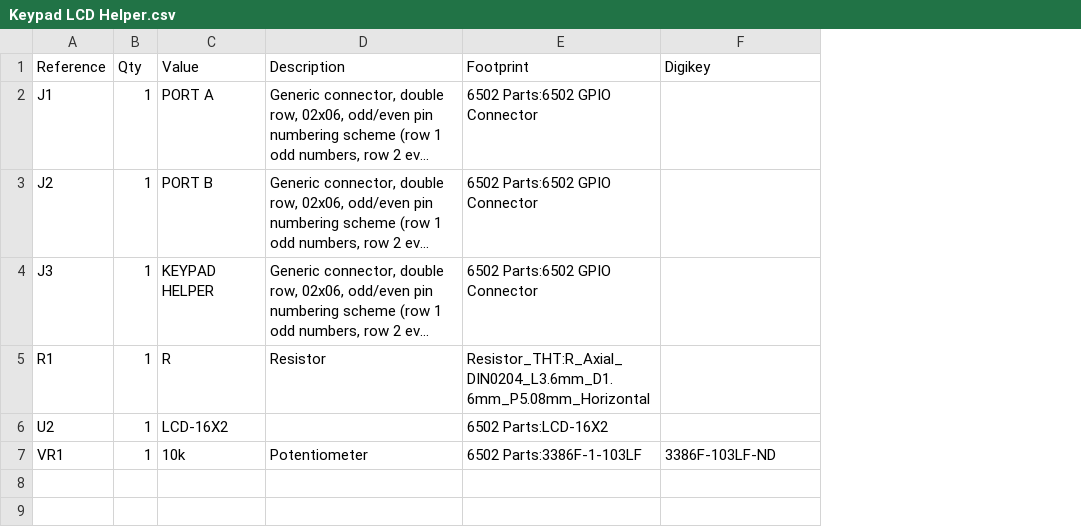
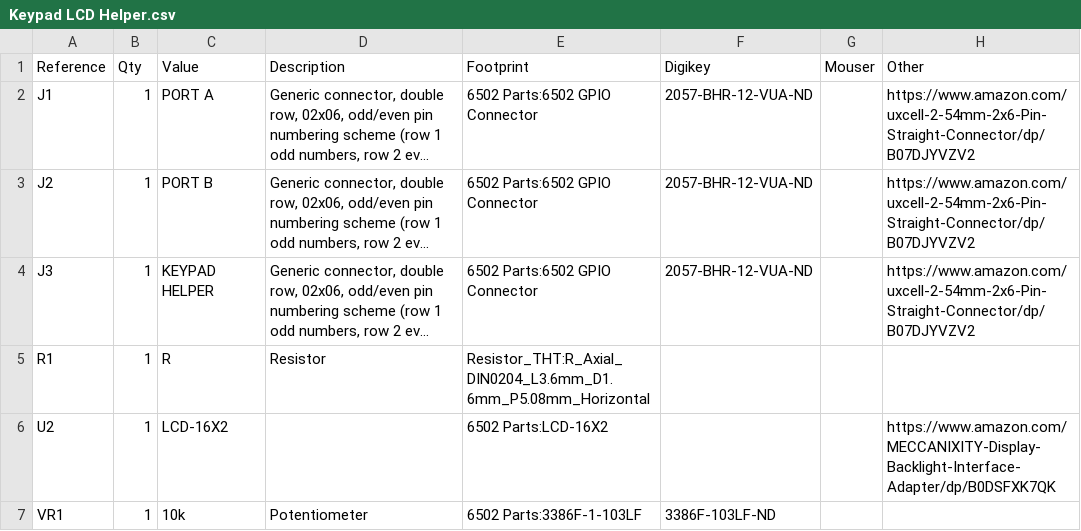
Before and after one commit to acwright/6502-KIM, a CSV file: Hardware/Keypad LCD Helper/Rev 1.0/Keypad LCD Helper.csv, drawn as a sheet; long unchanged cells end in …; the diff names each change by its address in the sheet, - before the commit and + after, or states it on an @@ line.

```diff
--- a/Hardware/Keypad LCD Helper/Rev 1.0/Keypad LCD Helper.csv
+++ b/Hardware/Keypad LCD Helper/Rev 1.0/Keypad LCD Helper.csv
+column G (Mouser), empty
+column H (Other), rows 2-6: https://www.amazon.com/uxcell-2-54mm-2x6-Pin-Straight-Connector/dp/B07DJYVZV2 | https://www.amazon.com/uxcell-2-54mm-2x6-Pin-Straight-Connector/dp/B07DJYVZV2 | https://www.amazon.com/uxcell-2-54mm-2x6-Pin-Straight-Connector/dp/B07DJYVZV2 |  | https://www.amazon.com/MECCANIXITY-Display-Backlight-Interface-Adapter/dp/B0DSFXK7QK
-F2:F4 (Digikey): (empty)
+F2:F4 (Digikey): 2057-BHR-12-VUA-ND
```
Also changed, not shown: Hardware/Keypad Card/Rev 1.0/Keypad Card.csv, Hardware/Keypad Helper/Rev 1.0/Keypad Helper.csv, 7 other files.
